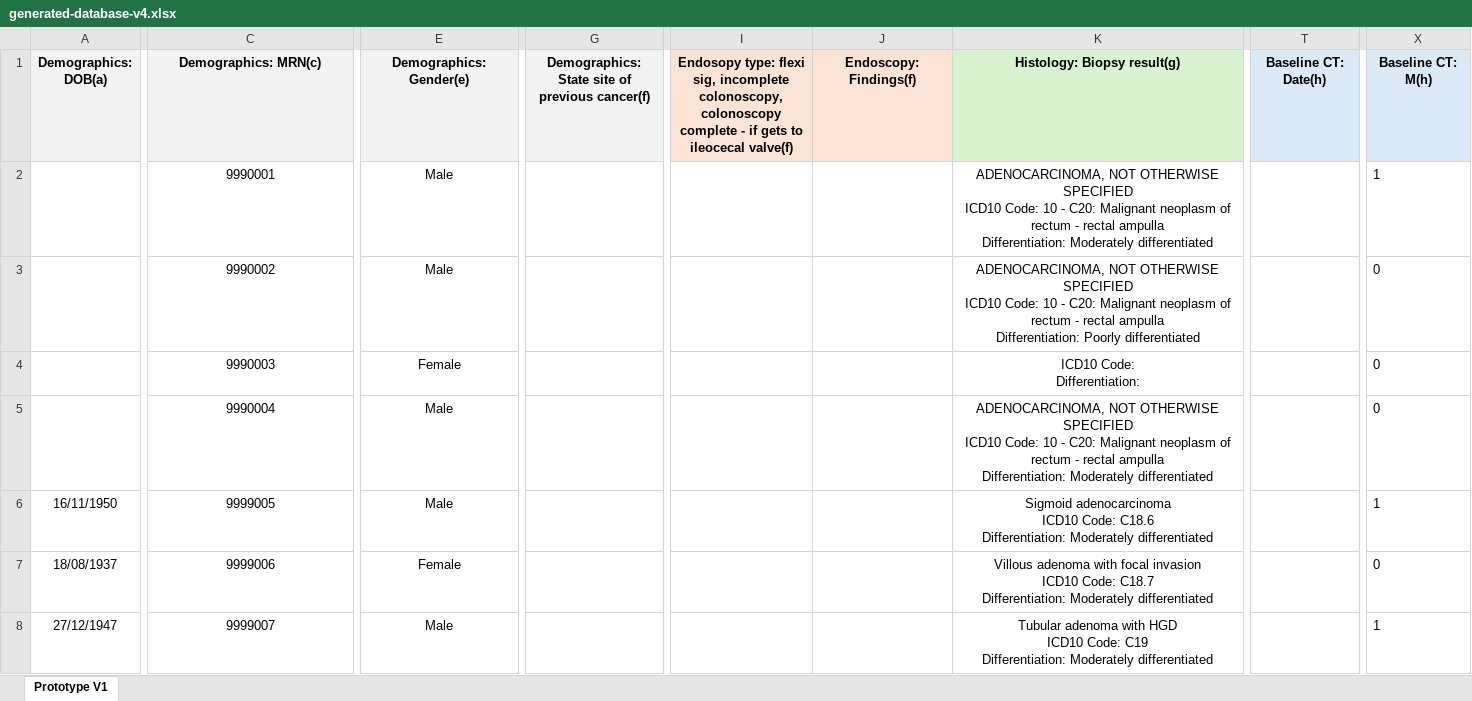
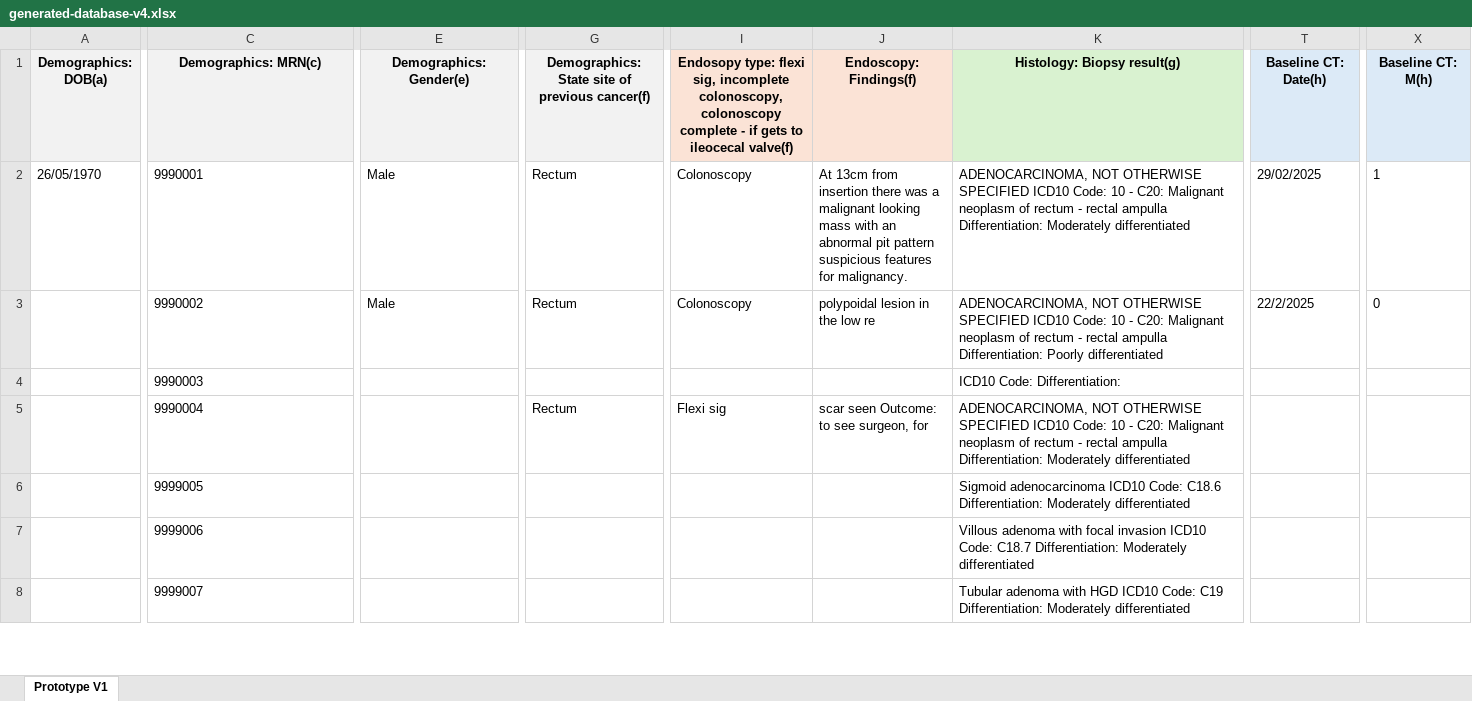
Before and after one commit to pritishrv/Clinical_AI_Extraction_Pipeline, an Excel workbook: OCR-NER-Pipeline-v3/output/generated-database-v4.xlsx, sheet Prototype V1, drawn as a sheet; only a part is shown, gaps mark what is left out; values as stored, in another font and other column widths than the file's, no borders; ↵ is a line break in a cell; the diff covers the shown part only; the diff names each change by its address in the sheet, - before the commit and + after, or states it on an @@ line.

```diff
--- a/OCR-NER-Pipeline-v3/output/generated-database-v4.xlsx (sheet Prototype V1)
+++ b/OCR-NER-Pipeline-v3/output/generated-database-v4.xlsx (sheet Prototype V1)
-A2: (empty)
+A2: 26/05/1970
-C2:E3 alignment: center
+C2:E3 alignment: left
-G2:G3: (empty)
+G2:G3: Rectum
-I2:I3: (empty)
+I2:I3: Colonoscopy
-J2: (empty)
+J2: At 13cm from insertion there was a malignant looking mass with an abnormal pit pattern suspicious features for malignancy.
-K2: …Moderately differentiated
+K2: …Moderately differentiated
-K2:K8 alignment: center
+K2:K8 alignment: left
-T2: (empty)
+T2: 29/02/2025
-J3: (empty)
+J3: polypoidal lesion in the low re
-K3: …Poorly differentiated
+K3: …Poorly differentiated
-T3: (empty)
+T3: 22/2/2025
-C4:C8 alignment: center
+C4:C8 alignment: left
-E4: Female
+E4: (empty)
-K4: ICD10 Code: ↵ Differentiation:
+K4: ICD10 Code: Differentiation:
-X4:X5: 0
+X4:X5: (empty)
-E5:E6: Male
+E5:E6: (empty)
-G5: (empty)
+G5: Rectum
-I5: (empty)
+I5: Flexi sig
-J5: (empty)
+J5: scar seen Outcome: to see surgeon, for
-K5: …Moderately differentiated
+K5: …Moderately differentiated
-A6: 16/11/1950
+A6: (empty)
-K6: …Moderately differentiated
+K6: …Moderately differentiated
-X6: 1
+X6: (empty)
-A7: 18/08/1937
+A7: (empty)
-E7: Female
+E7: (empty)
-K7: …Moderately differentiated
+K7: …Moderately differentiated
-X7: 0
+X7: (empty)
-A8: 27/12/1947
+A8: (empty)
-E8: Male
+E8: (empty)
-K8: …Moderately differentiated
+K8: …Moderately differentiated
-X8: 1
+X8: (empty)
```
Also changed, not shown: 1 added row, 1 removed row, 193 edited cells and cell formats elsewhere in this sheet, 36 other files.
